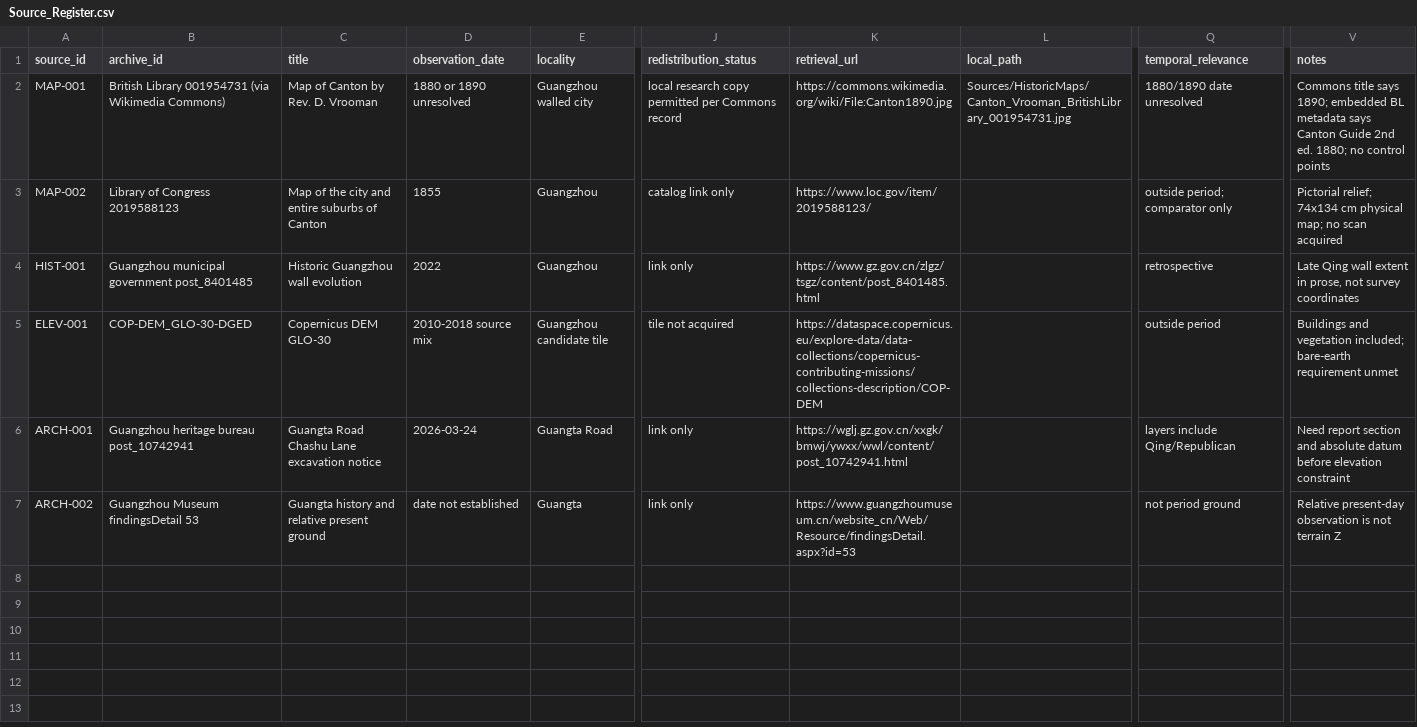
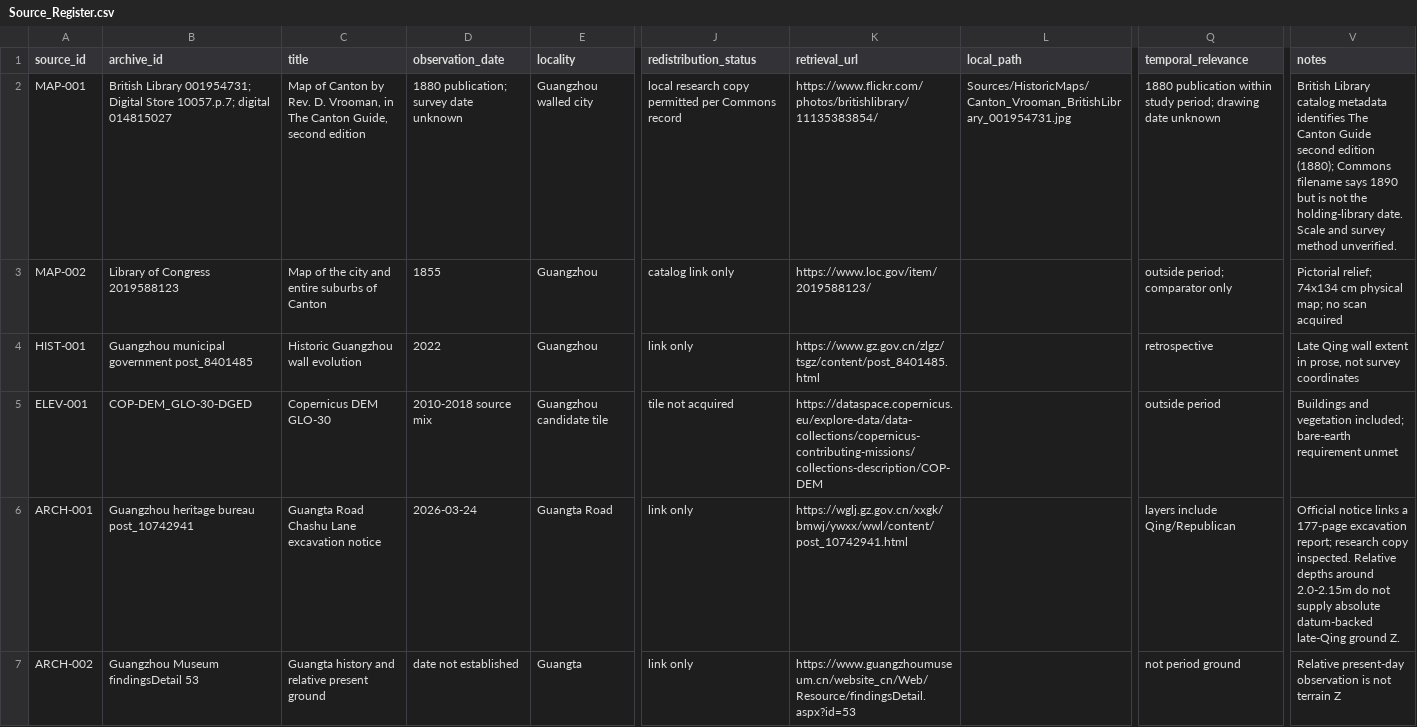
Before and after one commit to mickiedd/AuraProj, a CSV file: Data/Source_Register.csv, drawn as a sheet; only a part is shown, gaps mark what is left out; the diff covers the shown part only; the diff names each change by its address in the sheet, - before the commit and + after, or states it on an @@ line.

Commit message:
Checkpoint Canton terrain Days 01-05 provisional evidence

```diff
--- a/Data/Source_Register.csv
+++ b/Data/Source_Register.csv
-B2 (archive_id): British Library 001954731 (via Wikimedia Commons)
+B2 (archive_id): British Library 001954731; Digital Store 10057.p.7; digital 014815027
-C2 (title): …Rev. D. Vrooman
+C2 (title): …Rev. D. Vrooman, in The Canton Guide, second edition
-D2 (observation_date): 1880 or 1890 unresolved
+D2 (observation_date): 1880 publication; survey date unknown
-K2 (retrieval_url): https://commons.wikimedia.org/wiki/File:Canton1890.jpg
+K2 (retrieval_url): https://www.flickr.com/photos/britishlibrary/11135383854/
-Q2 (temporal_relevance): 1880/1890 date unresolved
+Q2 (temporal_relevance): 1880 publication within study period; drawing date unknown
-V2 (notes): Commons title says 1890; embedded BL metadata says Canton Guide 2nd ed. 1880; no control points
+V2 (notes): British Library catalog metadata identifies The Canton Guide second edition (1880); Commons filename says 1890 but is not the holding-library date. Scale and survey method unverified.
-V6 (notes): Need report section and absolute datum before elevation constraint
+V6 (notes): Official notice links a 177-page excavation report; research copy inspected. Relative depths around 2.0-2.15m do not supply absolute datum-backed late-Qing ground Z.
```
Also changed, not shown: 5 added rows elsewhere in this file, Data/Elevation_Constraints.csv, QA/Map_GCP_Residuals.csv, 42 other files.
